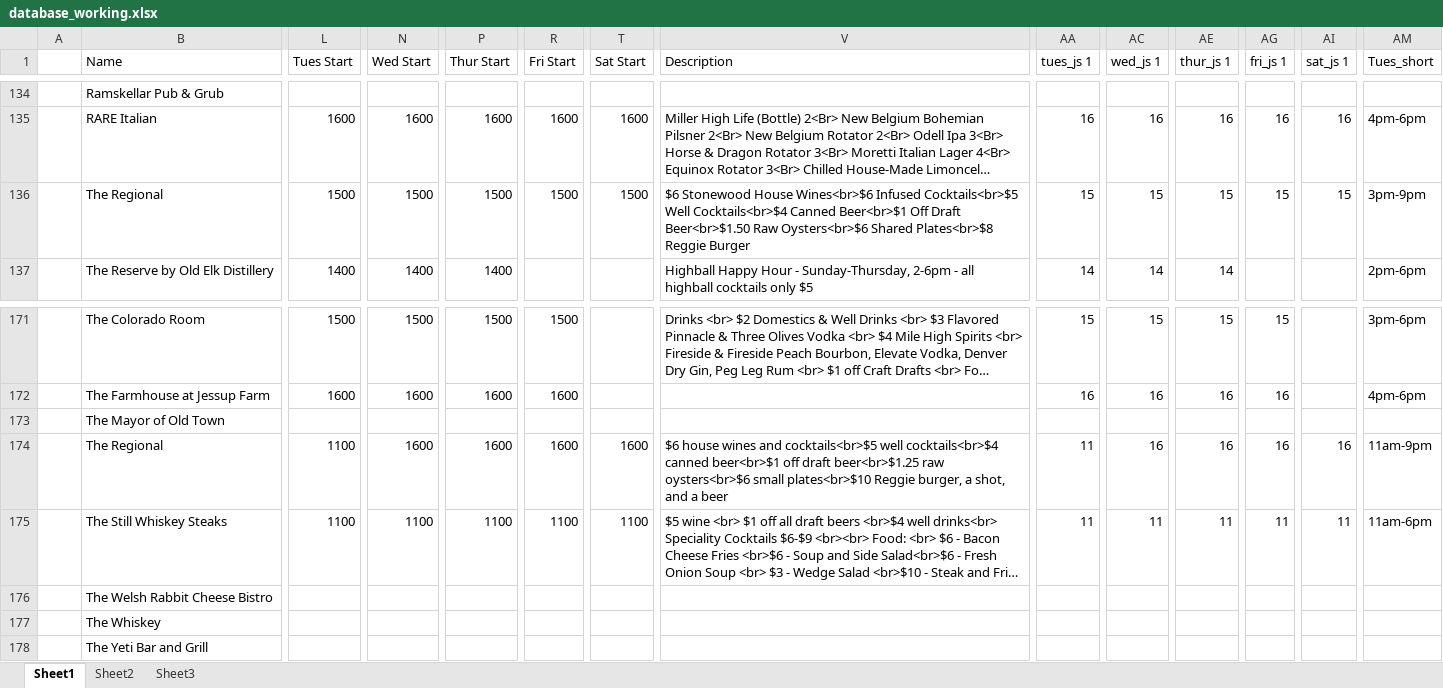
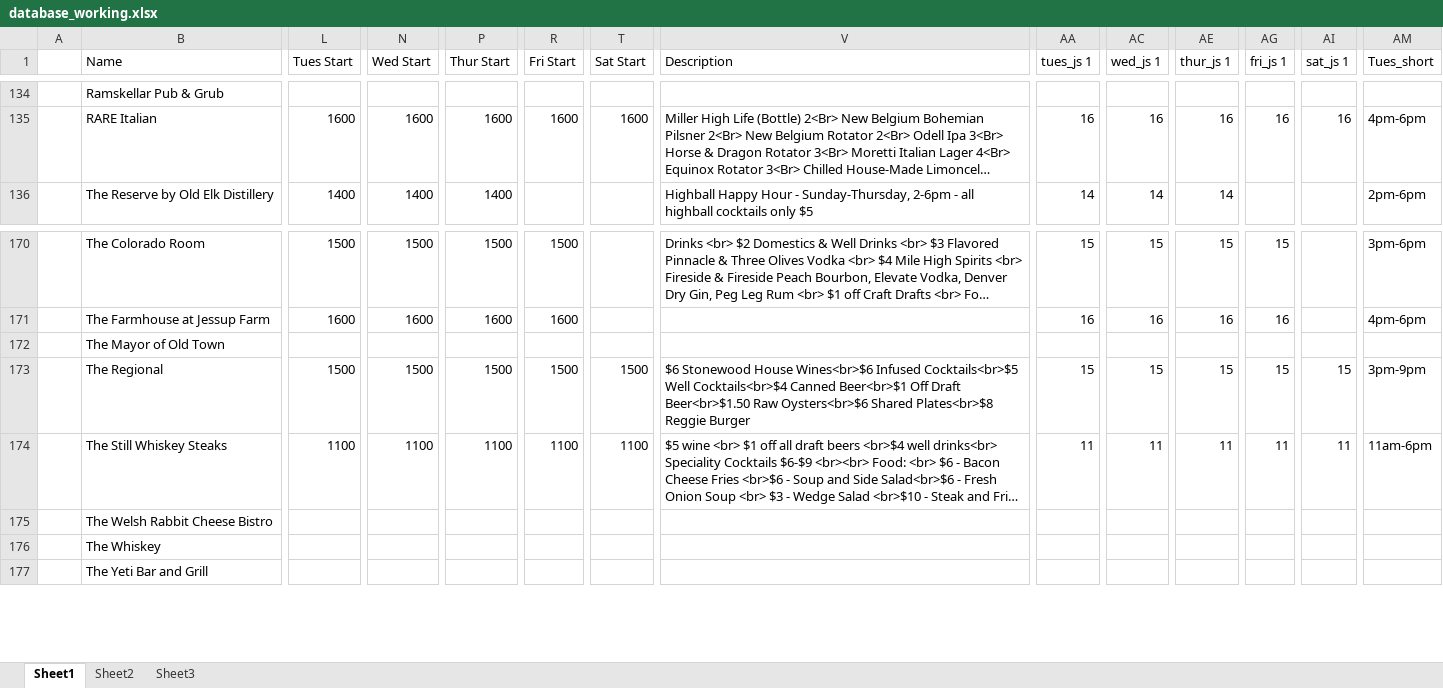
Before and after one commit to christian-lorange/HappyHour, an Excel workbook: database_working.xlsx, sheet Sheet1, drawn as a sheet; only a part is shown, gaps mark what is left out; long unchanged cells end in …; values as stored, in another font and other column widths than the file's, no borders; removed rows and columns are numbered as before the commit, all else as after; rows hold the shown columns only; the diff covers the shown part only; the diff names each change by its address in the sheet, - before the commit and + after, or states it on an @@ line.

```diff
--- a/database_working.xlsx (sheet Sheet1)
+++ b/database_working.xlsx (sheet Sheet1)
-row 136:  | The Regional | 1500 | 1500 | 1500 | 1500 | 1500 | $6 Stonewood House Wines<br>$6 Infused Cocktails<br>$5 Well Cocktails<br>$4 Canned Beer<br>$1 Off Draft Beer<br>$1.50 Raw Oysters<br>$6 Shared Plates<br>$8 Reggie Burger | 15 | 15 | 15 | 15 | 15 | 3pm-9pm
-L173 (Tues Start): 1100
+L173 (Tues Start): 1500
-N173 (Wed Start): 1600
+N173 (Wed Start): 1500
-P173 (Thur Start): 1600
+P173 (Thur Start): 1500
-R173 (Fri Start): 1600
+R173 (Fri Start): 1500
-T173 (Sat Start): 1600
+T173 (Sat Start): 1500
-V173 (Description): $6 house wines and cocktails<br>$5 well cocktails<br>$4 canned beer<br>$1 off draft beer<br>$1.25 raw oysters<br>$6 small plates<br>$10 Reggie burger, a shot, and a beer
+V173 (Description): $6 Stonewood House Wines<br>$6 Infused Cocktails<br>$5 Well Cocktails<br>$4 Canned Beer<br>$1 Off Draft Beer<br>$1.50 Raw Oysters<br>$6 Shared Plates<br>$8 Reggie Burger
-AA173 (tues_js 1): 11
+AA173 (tues_js 1): 15
-AC173 (wed_js 1): 16
+AC173 (wed_js 1): 15
-AE173 (thur_js 1): 16
+AE173 (thur_js 1): 15
-AG173 (fri_js 1): 16
+AG173 (fri_js 1): 15
-AI173 (sat_js 1): 16
+AI173 (sat_js 1): 15
-AM173 (Tues_short): 11am-9pm
+AM173 (Tues_short): 3pm-9pm
```
Also changed, not shown: 5 edited cells elsewhere in this sheet, formulas that keep their value, 12 other files.
